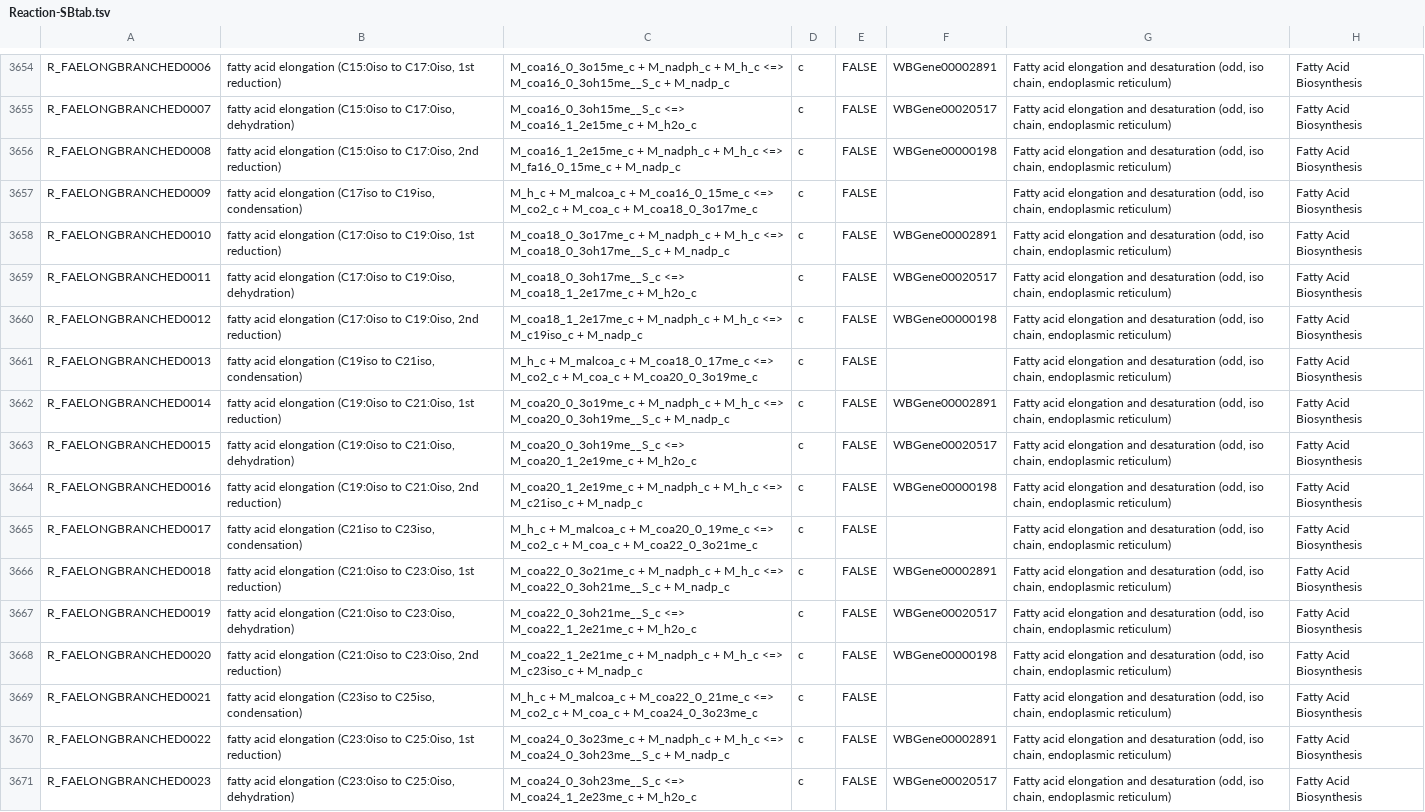
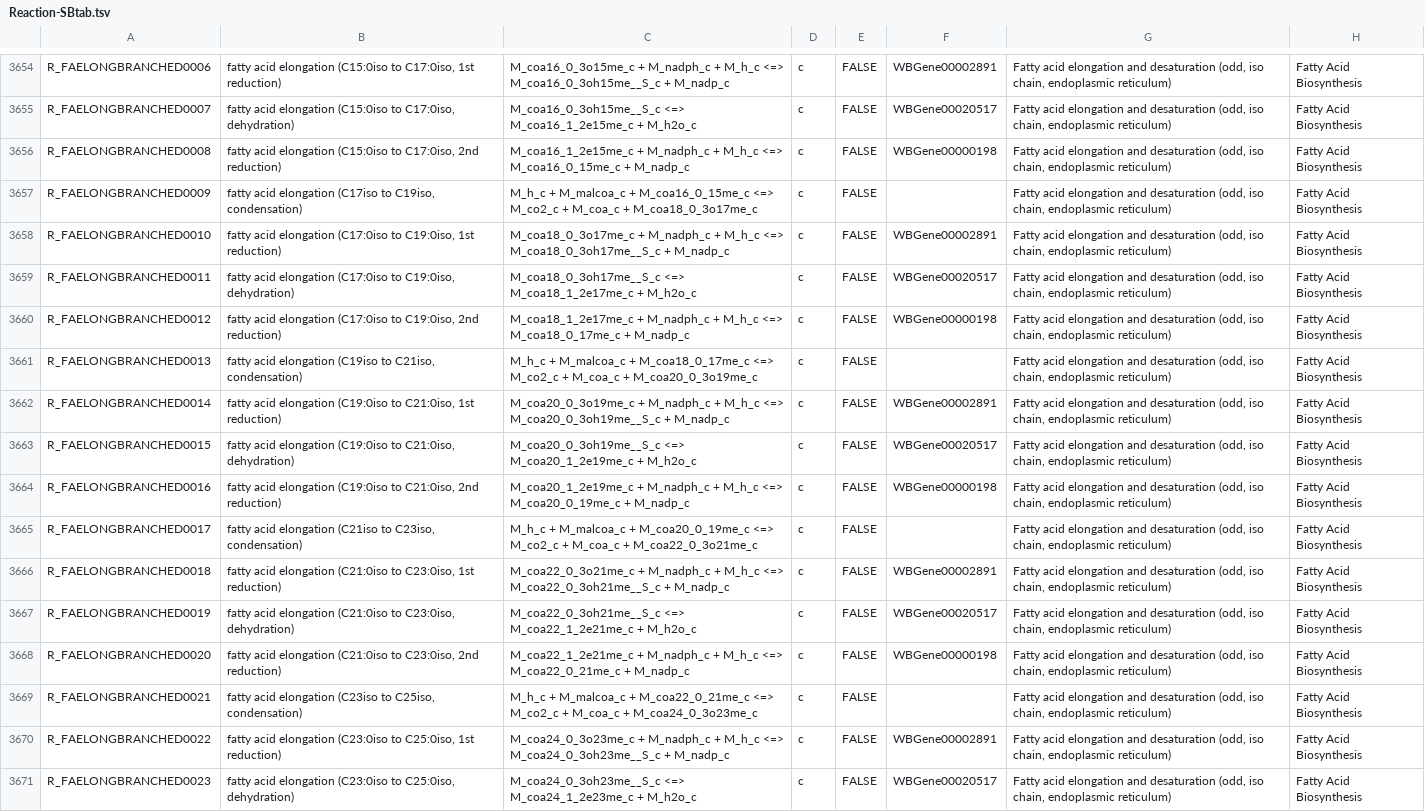
Before and after one commit to wormjam-consortium/wormjam, a TSV file: curation/Reaction-SBtab.tsv, drawn as a sheet; only a part is shown, gaps mark what is left out; the diff covers the shown part only; the diff names each change by its address in the sheet, - before the commit and + after, or states it on an @@ line.

Commit message:
correction of FA elongation/desaturation
correction of metabolites and reactions related to fatty acid elongation and desaturation

```diff
--- a/curation/Reaction-SBtab.tsv
+++ b/curation/Reaction-SBtab.tsv
-C3656: …M_h_c <=> M_fa16_0_15me_c + M_nadp_c
+C3656: …M_h_c <=> M_coa16_0_15me_c + M_nadp_c
-C3660: …M_h_c <=> M_c19iso_c + M_nadp_c
+C3660: …M_h_c <=> M_coa18_0_17me_c + M_nadp_c
-C3664: …M_h_c <=> M_c21iso_c + M_nadp_c
+C3664: …M_h_c <=> M_coa20_0_19me_c + M_nadp_c
-C3668: …M_h_c <=> M_c23iso_c + M_nadp_c
+C3668: …M_h_c <=> M_coa22_0_21me_c + M_nadp_c
```
Also changed, not shown: 32 edited cells elsewhere in this file, 1 other file.
